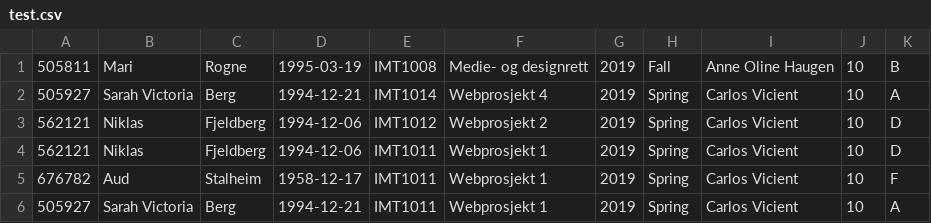
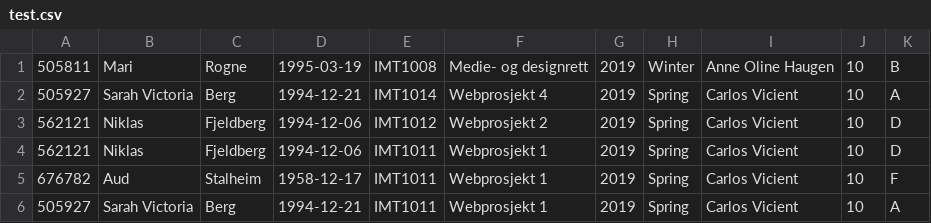
Before and after one commit to marirogne/Course-management-system, a CSV file: files/test.csv, drawn as a sheet.

```diff
--- a/files/test.csv
+++ b/files/test.csv
@@ -1,2 +1,2 @@
-505811,Mari,Rogne,1995-03-19,IMT1008,Medie- og designrett,2019,Fall,Anne Oline Haugen,10,B
+505811,Mari,Rogne,1995-03-19,IMT1008,Medie- og designrett,2019,Winter,Anne Oline Haugen,10,B
 505927,Sarah Victoria,Berg,1994-12-21,IMT1014,Webprosjekt 4,2019,Spring,Carlos Vicient,10,A
```
Also changed, not shown: files/courses.csv, 4 other files.
